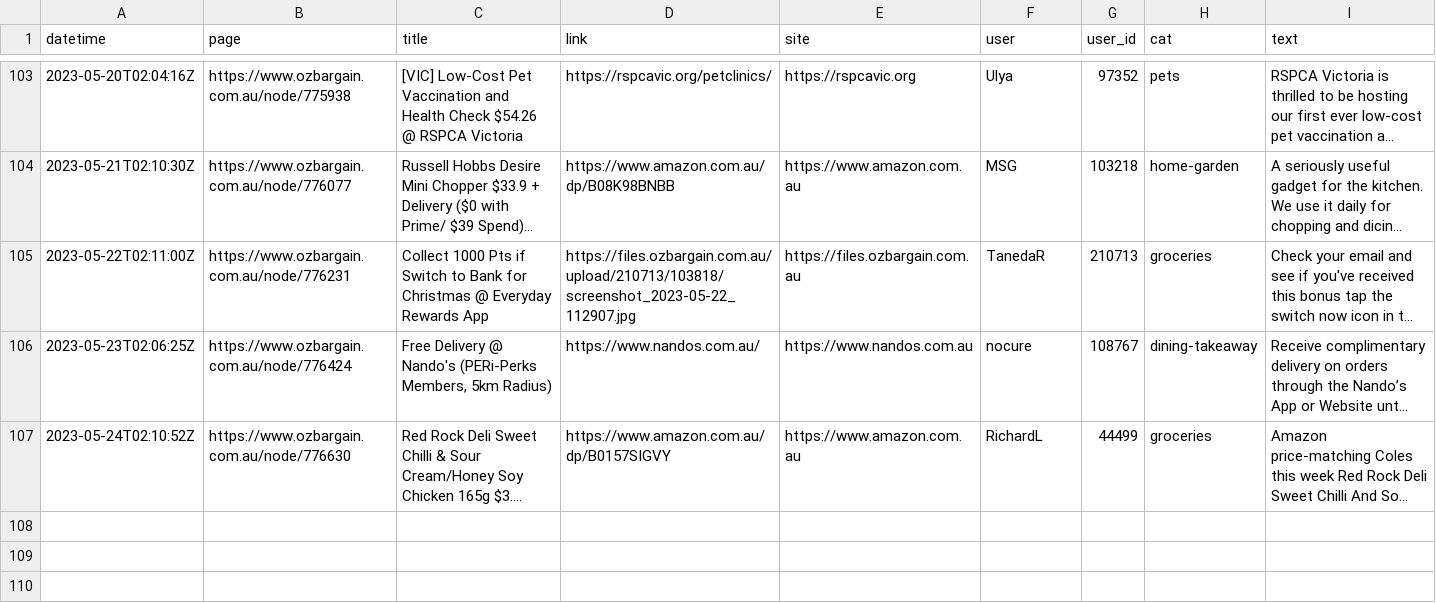
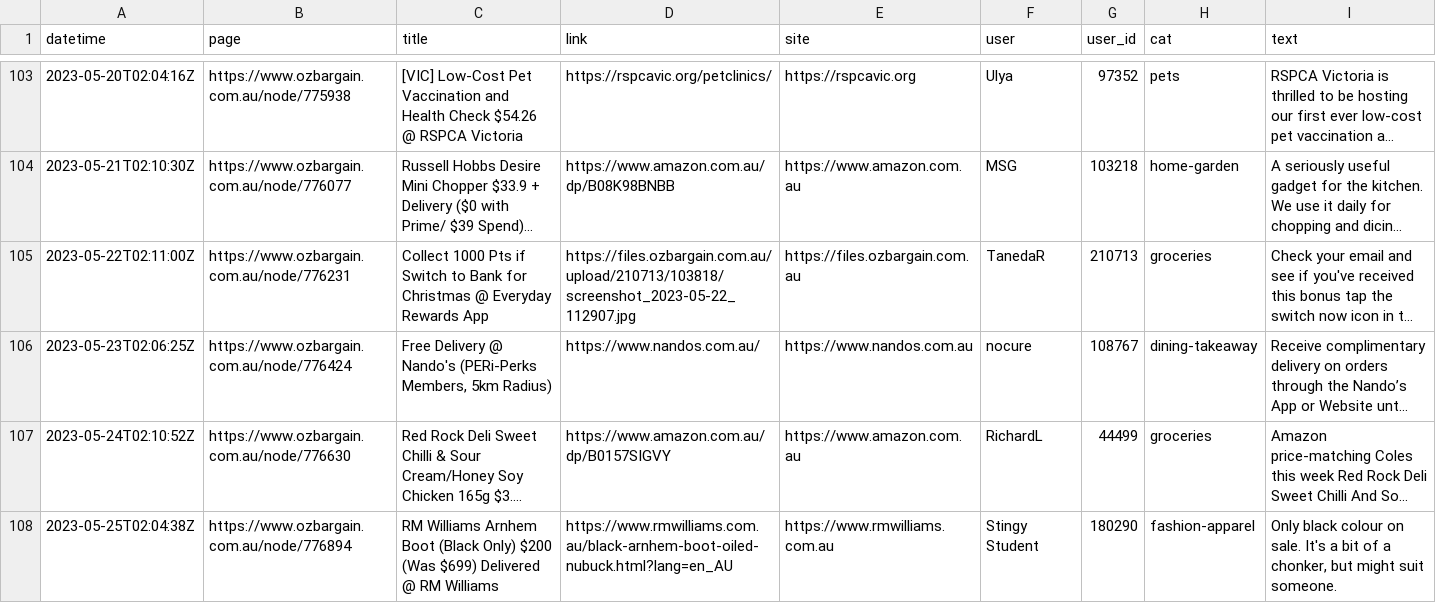
Before and after one commit to ntworthk/car-loans, a CSV file: data/scraped_ob.csv, drawn as a sheet; only a part is shown, gaps mark what is left out; long unchanged cells end in …; the diff names each change by its address in the sheet, - before the commit and + after, or states it on an @@ line.

Commit message:
refreshing data

```diff
--- a/data/scraped_ob.csv
+++ b/data/scraped_ob.csv
+row 108: 2023-05-25T02:04:38Z | https://www.ozbargain.com.au/node/776894 | RM Williams Arnhem Boot (Black Only) $200 (Was $699) Delivered @ RM Williams | https://www.rmwilliams.com.au/black-arnhem-boot-oiled-nubuck.html?lang=en_AU | https://www.rmwilliams.com.au | Stingy Student | 180290 | fashion-apparel | Only black colour on sale. It's a bit of a chonker, but might suit someone.
```
Also changed, not shown: 4 other files.
